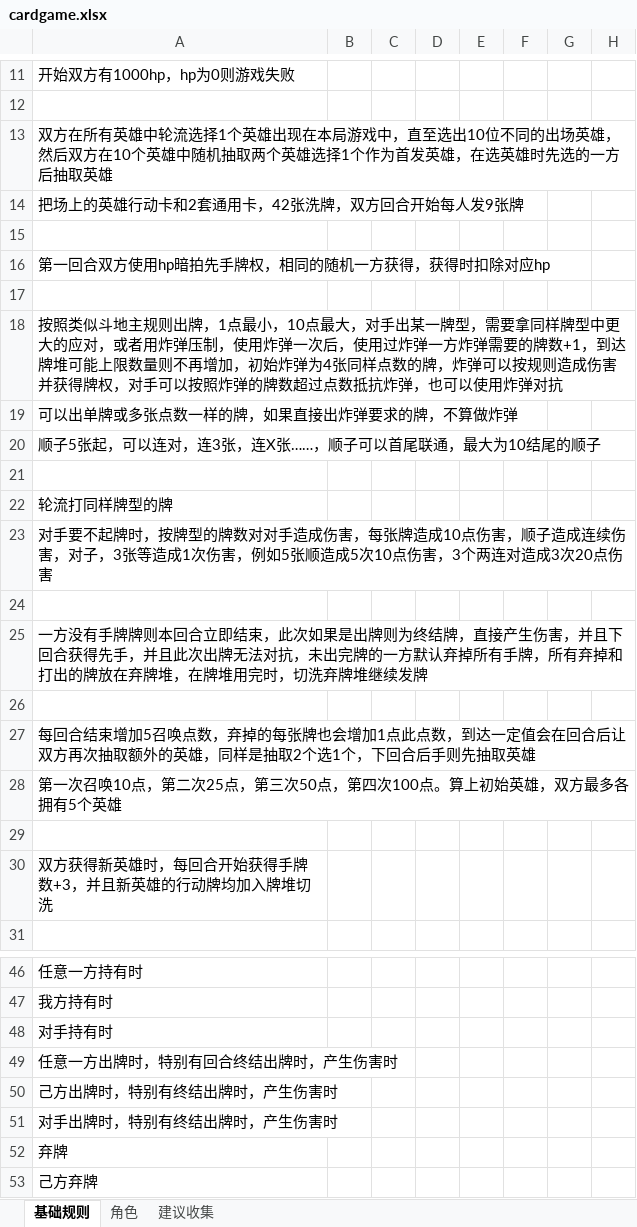
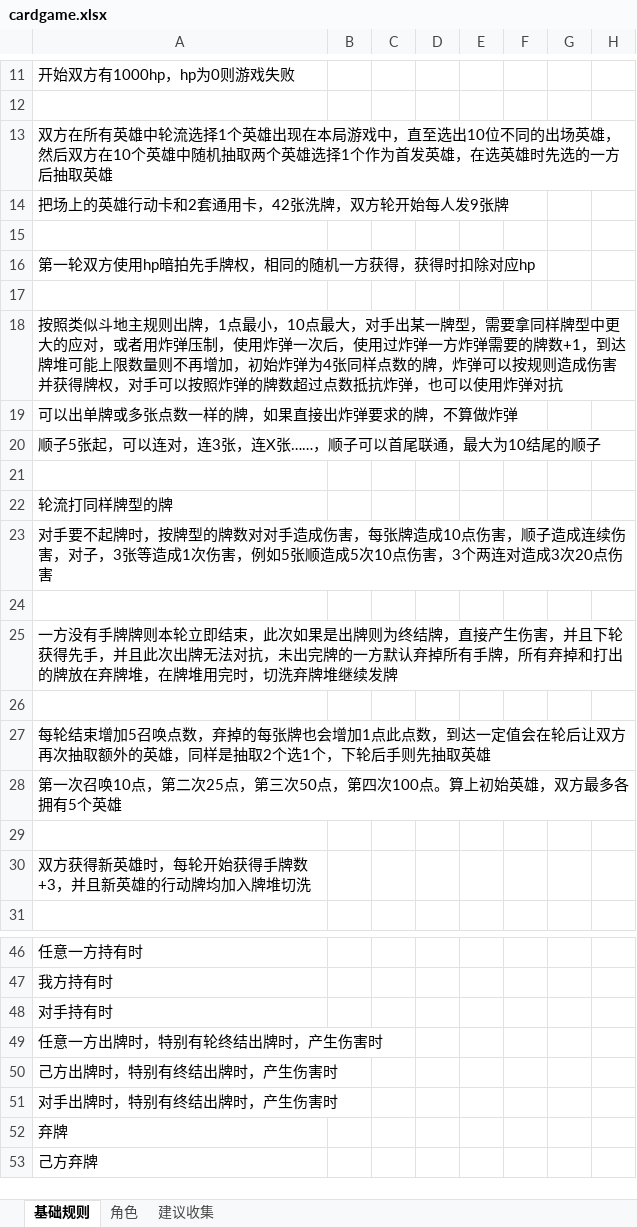
Before and after one commit to tyrdom/vertxtry, an Excel workbook: design/cardgame.xlsx, sheet 基础规则, drawn as a sheet; only a part is shown, gaps mark what is left out; values as stored, in another font and other column widths than the file's, no borders; the diff names each change by its address in the sheet, - before the commit and + after, or states it on an @@ line.

```diff
--- a/design/cardgame.xlsx (sheet 基础规则)
+++ b/design/cardgame.xlsx (sheet 基础规则)
-A14: 把场上的英雄行动卡和2套通用卡，42张洗牌，双方回合开始每人发9张牌
+A14: 把场上的英雄行动卡和2套通用卡，42张洗牌，双方轮开始每人发9张牌
-A16: 第一回合双方使用hp暗拍先手牌权，相同的随机一方获得，获得时扣除对应hp
+A16: 第一轮双方使用hp暗拍先手牌权，相同的随机一方获得，获得时扣除对应hp
-A25: …牌牌则本回合立即结束，此次如果是出牌则为终结牌，直接产生伤害，并且下回合获得先手…
+A25: …牌牌则本轮立即结束，此次如果是出牌则为终结牌，直接产生伤害，并且下轮获得先手…
-A27: 每回合结束增加5召唤点数，弃掉的每张牌也会增加1点此点数，到达一定值会在回合后让双方再次抽取额外的英雄，同样是抽取2个选1个，下回合后手则先…
+A27: 每轮结束增加5召唤点数，弃掉的每张牌也会增加1点此点数，到达一定值会在轮后让双方再次抽取额外的英雄，同样是抽取2个选1个，下轮后手则先…
-A30: 双方获得新英雄时，每回合开始获得手牌数+3，并且新英雄的行动牌均加入牌堆切洗
+A30: 双方获得新英雄时，每轮开始获得手牌数+3，并且新英雄的行动牌均加入牌堆切洗
-A49: 任意一方出牌时，特别有回合终结出牌时，产生伤害时
+A49: 任意一方出牌时，特别有轮终结出牌时，产生伤害时
```
Also changed, not shown: 4 other files.
